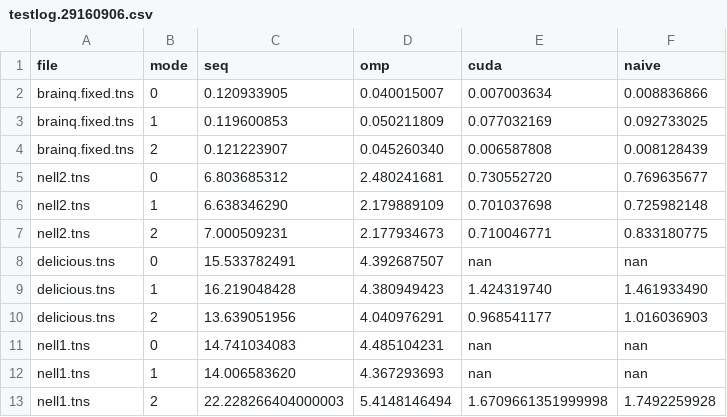
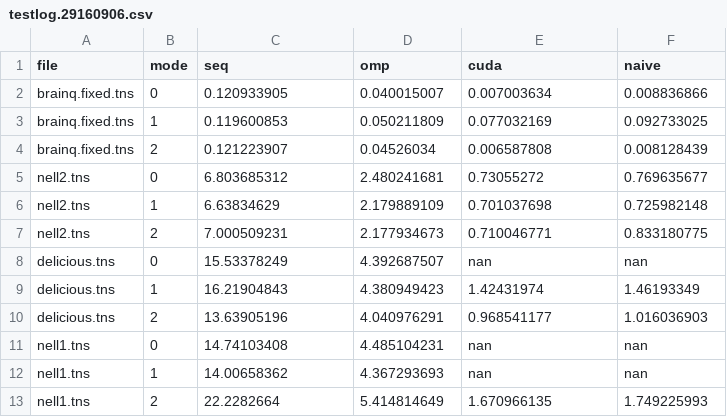
Before and after one commit to hpcgarage/ParTI, a CSV file: record/testlog.29160906.csv, drawn as a sheet.

```diff
--- a/record/testlog.29160906.csv
+++ b/record/testlog.29160906.csv
@@ -3,11 +3,11 @@ brainq.fixed.tns,0,0.120933905,0.040015007,0.007003634,0.008836866
 brainq.fixed.tns,1,0.119600853,0.050211809,0.077032169,0.092733025
-brainq.fixed.tns,2,0.121223907,0.045260340,0.006587808,0.008128439
-nell2.tns,0,6.803685312,2.480241681,0.730552720,0.769635677
-nell2.tns,1,6.638346290,2.179889109,0.701037698,0.725982148
+brainq.fixed.tns,2,0.121223907,0.04526034,0.006587808,0.008128439
+nell2.tns,0,6.803685312,2.480241681,0.73055272,0.769635677
+nell2.tns,1,6.63834629,2.179889109,0.701037698,0.725982148
 nell2.tns,2,7.000509231,2.177934673,0.710046771,0.833180775
-delicious.tns,0,15.533782491,4.392687507,nan,nan
-delicious.tns,1,16.219048428,4.380949423,1.424319740,1.461933490
-delicious.tns,2,13.639051956,4.040976291,0.968541177,1.016036903
-nell1.tns,0,14.741034083,4.485104231,nan,nan
-nell1.tns,1,14.006583620,4.367293693,nan,nan
-nell1.tns,2,22.228266404000003,5.4148146494,1.6709661351999998,1.7492259928
+delicious.tns,0,15.53378249,4.392687507,nan,nan
+delicious.tns,1,16.21904843,4.380949423,1.42431974,1.46193349
+delicious.tns,2,13.63905196,4.040976291,0.968541177,1.016036903
+nell1.tns,0,14.74103408,4.485104231,nan,nan
+nell1.tns,1,14.00658362,4.367293693,nan,nan
+nell1.tns,2,22.2282664,5.414814649,1.670966135,1.749225993
```
Also changed, not shown: 1 other file.
